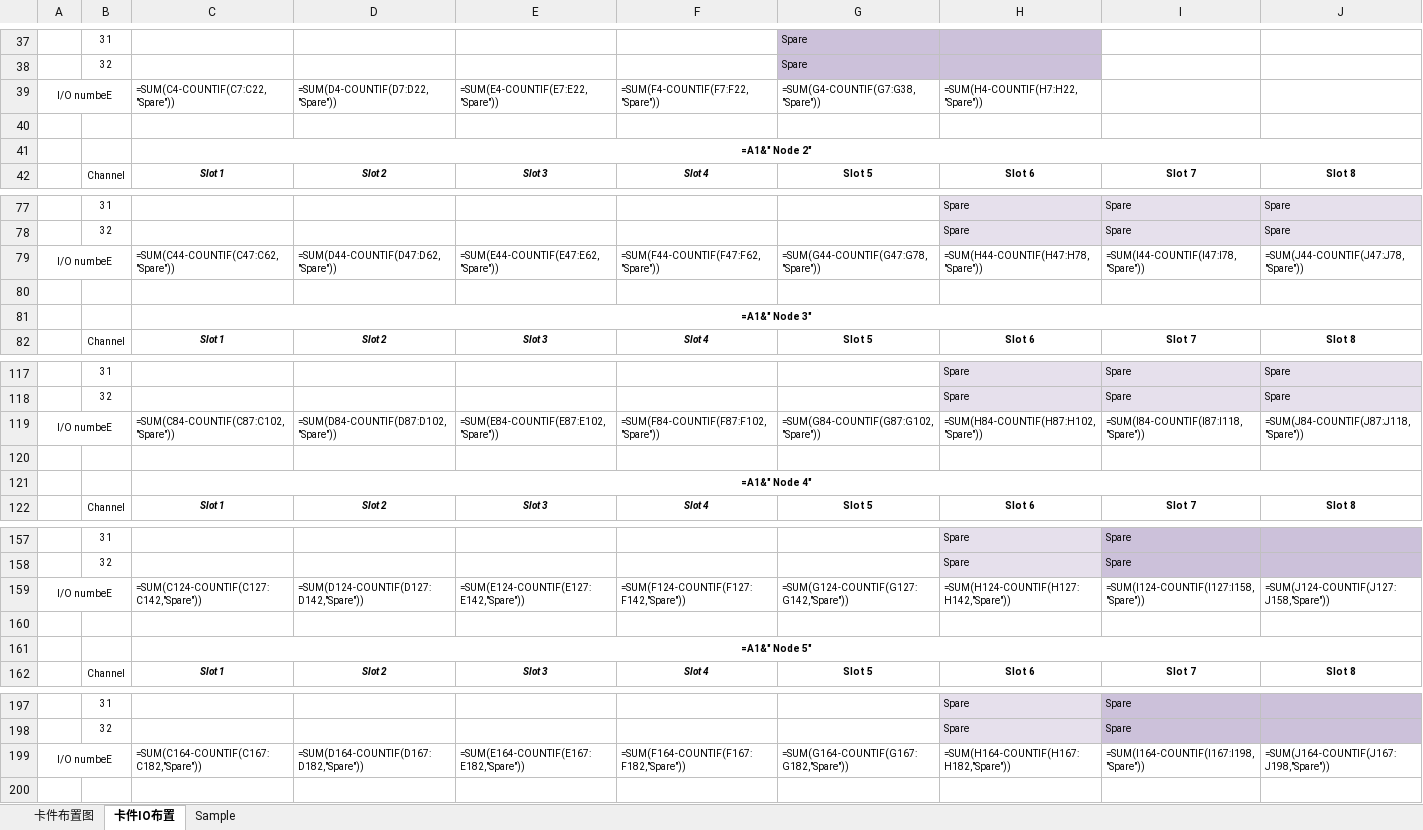
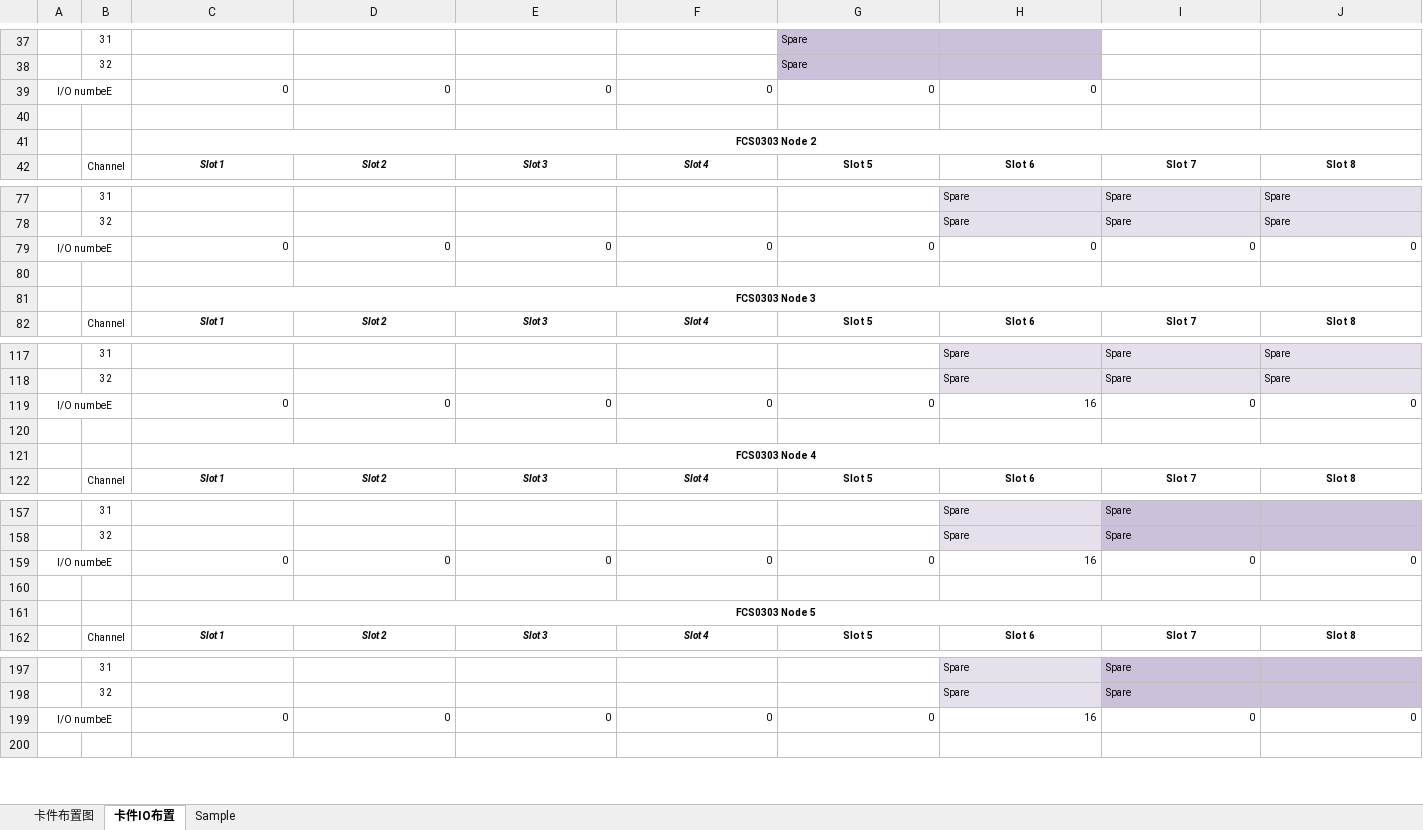
Before and after one commit to lileiming/ycn, an Excel workbook: NodePlan/NodePlan.xlsx, sheet 卡件IO布置, drawn as a sheet; only a part is shown, gaps mark what is left out; values as stored, in another font and other column widths than the file's, no borders; formulas without a stored value are shown as written; conditional formats not drawn; removed rows and columns are numbered as before the commit, all else as after; rows hold the shown columns only; the diff covers the shown part only; the diff names each change by its address in the sheet, - before the commit and + after, or states it on an @@ line.

```diff
--- a/NodePlan/NodePlan.xlsx (sheet 卡件IO布置)
+++ b/NodePlan/NodePlan.xlsx (sheet 卡件IO布置)
-row 39: I/O numbeE |  | =SUM(C4-COUNTIF(C7:C22,"Spare")) | =SUM(D4-COUNTIF(D7:D22,"Spare")) | =SUM(E4-COUNTIF(E7:E22,"Spare")) | =SUM(F4-COUNTIF(F7:F22,"Spare")) | =SUM(G4-COUNTIF(G7:G38,"Spare")) | =SUM(H4-COUNTIF(H7:H22,"Spare"))
+row 39: I/O numbeE |  | 0 | 0 | 0 | 0 | 0 | 0
-row 41:  |  | =A1&" Node 2"
+row 41:  |  | FCS0303 Node 2
-row 79: I/O numbeE |  | =SUM(C44-COUNTIF(C47:C62,"Spare")) | =SUM(D44-COUNTIF(D47:D62,"Spare")) | =SUM(E44-COUNTIF(E47:E62,"Spare")) | =SUM(F44-COUNTIF(F47:F62,"Spare")) | =SUM(G44-COUNTIF(G47:G78,"Spare")) | =SUM(H44-COUNTIF(H47:H78,"Spare")) | =SUM(I44-COUNTIF(I47:I78,"Spare")) | =SUM(J44-COUNTIF(J47:J78,"Spare"))
+row 79: I/O numbeE |  | 0 | 0 | 0 | 0 | 0 | 0 | 0 | 0
-row 81:  |  | =A1&" Node 3"
+row 81:  |  | FCS0303 Node 3
-row 119: I/O numbeE |  | =SUM(C84-COUNTIF(C87:C102,"Spare")) | =SUM(D84-COUNTIF(D87:D102,"Spare")) | =SUM(E84-COUNTIF(E87:E102,"Spare")) | =SUM(F84-COUNTIF(F87:F102,"Spare")) | =SUM(G84-COUNTIF(G87:G102,"Spare")) | =SUM(H84-COUNTIF(H87:H102,"Spare")) | =SUM(I84-COUNTIF(I87:I118,"Spare")) | =SUM(J84-COUNTIF(J87:J118,"Spare"))
+row 119: I/O numbeE |  | 0 | 0 | 0 | 0 | 0 | 16 | 0 | 0
-row 121:  |  | =A1&" Node 4"
+row 121:  |  | FCS0303 Node 4
-row 159: I/O numbeE |  | =SUM(C124-COUNTIF(C127:C142,"Spare")) | =SUM(D124-COUNTIF(D127:D142,"Spare")) | =SUM(E124-COUNTIF(E127:E142,"Spare")) | =SUM(F124-COUNTIF(F127:F142,"Spare")) | =SUM(G124-COUNTIF(G127:G142,"Spare")) | =SUM(H124-COUNTIF(H127:H142,"Spare")) | =SUM(I124-COUNTIF(I127:I158,"Spare")) | =SUM(J124-COUNTIF(J127:J158,"Spare"))
+row 159: I/O numbeE |  | 0 | 0 | 0 | 0 | 0 | 16 | 0 | 0
-row 161:  |  | =A1&" Node 5"
+row 161:  |  | FCS0303 Node 5
-row 199: I/O numbeE |  | =SUM(C164-COUNTIF(C167:C182,"Spare")) | =SUM(D164-COUNTIF(D167:D182,"Spare")) | =SUM(E164-COUNTIF(E167:E182,"Spare")) | =SUM(F164-COUNTIF(F167:F182,"Spare")) | =SUM(G164-COUNTIF(G167:G182,"Spare")) | =SUM(H164-COUNTIF(H167:H182,"Spare")) | =SUM(I164-COUNTIF(I167:I198,"Spare")) | =SUM(J164-COUNTIF(J167:J198,"Spare"))
+row 199: I/O numbeE |  | 0 | 0 | 0 | 0 | 0 | 16 | 0 | 0
```
Also changed, not shown: 1 added row and 1 removed row elsewhere in this sheet, sheet 卡件布置图, sheet Sample, charts or pictures, 0.输出文件/TaglistTool/FCS0304.xlsx, 6 other files.
